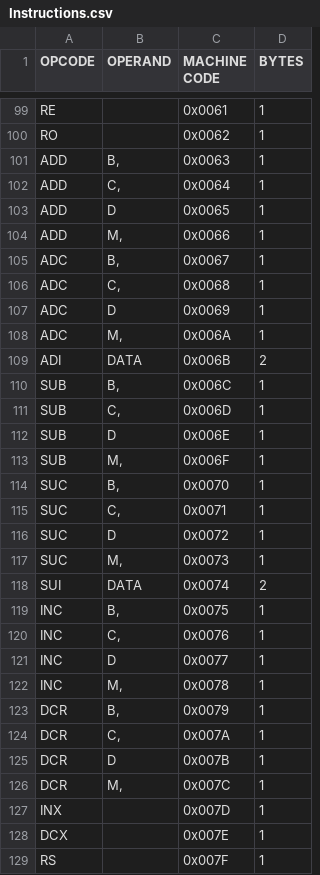
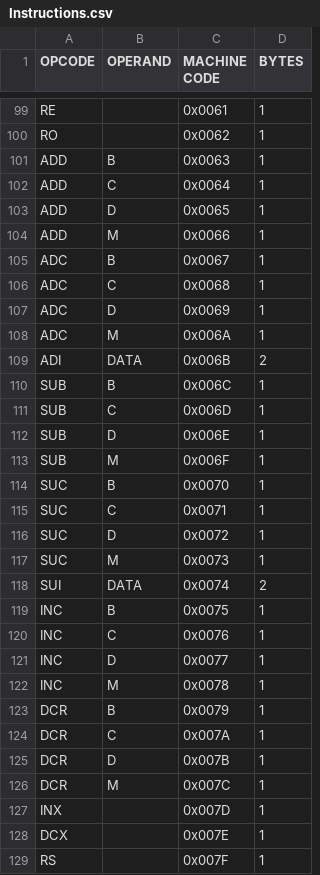
Before and after one commit to rithikrathan/Ra8_MPU, a CSV file: files/Instructions.csv, drawn as a sheet; only a part is shown, gaps mark what is left out; the diff covers the shown part only.

```diff
--- a/files/Instructions.csv
+++ b/files/Instructions.csv
@@ -100,28 +100,28 @@ RE,,0x0061,1
 RO,,0x0062,1
-ADD,"B,",0x0063,1
-ADD,"C,",0x0064,1
+ADD,B,0x0063,1
+ADD,C,0x0064,1
 ADD,D,0x0065,1
-ADD,"M,",0x0066,1
-ADC,"B,",0x0067,1
-ADC,"C,",0x0068,1
+ADD,M,0x0066,1
+ADC,B,0x0067,1
+ADC,C,0x0068,1
 ADC,D,0x0069,1
-ADC,"M,",0x006A,1
+ADC,M,0x006A,1
 ADI,DATA,0x006B,2
-SUB,"B,",0x006C,1
-SUB,"C,",0x006D,1
+SUB,B,0x006C,1
+SUB,C,0x006D,1
 SUB,D,0x006E,1
-SUB,"M,",0x006F,1
-SUC,"B,",0x0070,1
-SUC,"C,",0x0071,1
+SUB,M,0x006F,1
+SUC,B,0x0070,1
+SUC,C,0x0071,1
 SUC,D,0x0072,1
-SUC,"M,",0x0073,1
+SUC,M,0x0073,1
 SUI,DATA,0x0074,2
-INC,"B,",0x0075,1
-INC,"C,",0x0076,1
+INC,B,0x0075,1
+INC,C,0x0076,1
 INC,D,0x0077,1
-INC,"M,",0x0078,1
-DCR,"B,",0x0079,1
-DCR,"C,",0x007A,1
+INC,M,0x0078,1
+DCR,B,0x0079,1
+DCR,C,0x007A,1
 DCR,D,0x007B,1
-DCR,"M,",0x007C,1
+DCR,M,0x007C,1
 INX,,0x007D,1
```
Also changed, not shown: 24 added rows and 8 edited cells elsewhere in this file, 2 other files.
